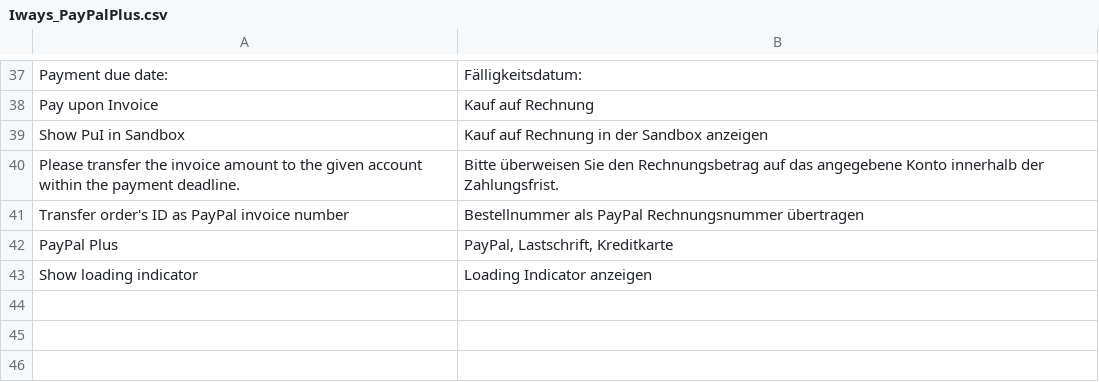
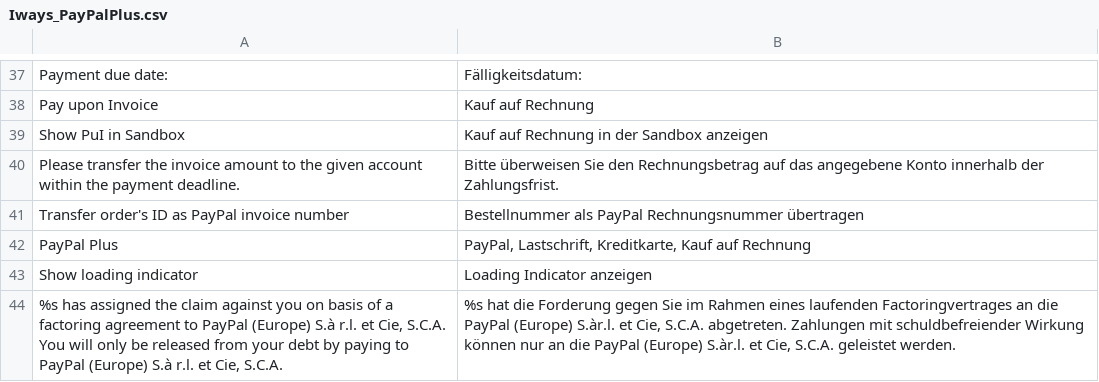
Before and after one commit to gaiterjones/magento-iways-paypalplus, a CSV file: app/locale/de_DE/Iways_PayPalPlus.csv, drawn as a sheet; only a part is shown, gaps mark what is left out.

```diff
--- a/app/locale/de_DE/Iways_PayPalPlus.csv
+++ b/app/locale/de_DE/Iways_PayPalPlus.csv
@@ -41,3 +41,4 @@
 "Transfer order's ID as PayPal invoice number","Bestellnummer als PayPal Rechnungsnummer übertragen"
-"PayPal Plus","PayPal, Lastschrift, Kreditkarte"
+"PayPal Plus","PayPal, Lastschrift, Kreditkarte, Kauf auf Rechnung"
 "Show loading indicator","Loading Indicator anzeigen"
+"%s has assigned the claim against you on basis of a factoring agreement to PayPal (Europe) S.à r.l. et Cie, S.C.A. You will only be released from your debt by paying to PayPal (Europe) S.à r.l. et Cie, S.C.A.","%s hat die Forderung gegen Sie im Rahmen eines laufenden Factoringvertrages an die PayPal (Europe) S.àr.l. et Cie, S.C.A. abgetreten. Zahlungen mit schuldbefreiender Wirkung können nur an die PayPal (Europe) S.àr.l. et Cie, S.C.A. geleistet werden."
```
Also changed, not shown: 11 other files.
